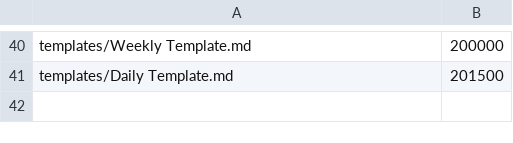
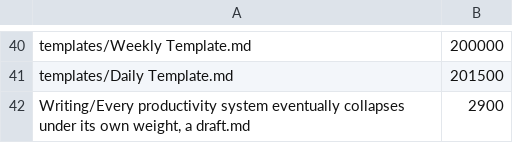
Before and after one commit to triptu/notes, a TSV file: android/app/src/debug/assets/sample-vault/sample-times.tsv, drawn as a sheet; only a part is shown, gaps mark what is left out.

```diff
--- a/android/app/src/debug/assets/sample-vault/sample-times.tsv
+++ b/android/app/src/debug/assets/sample-vault/sample-times.tsv
@@ -41 +41,2 @@ templates/Weekly Template.md	200000
 templates/Daily Template.md	201500
+Writing/Every productivity system eventually collapses under its own weight, a draft.md	2900
```
Also changed, not shown: 16 other files.
